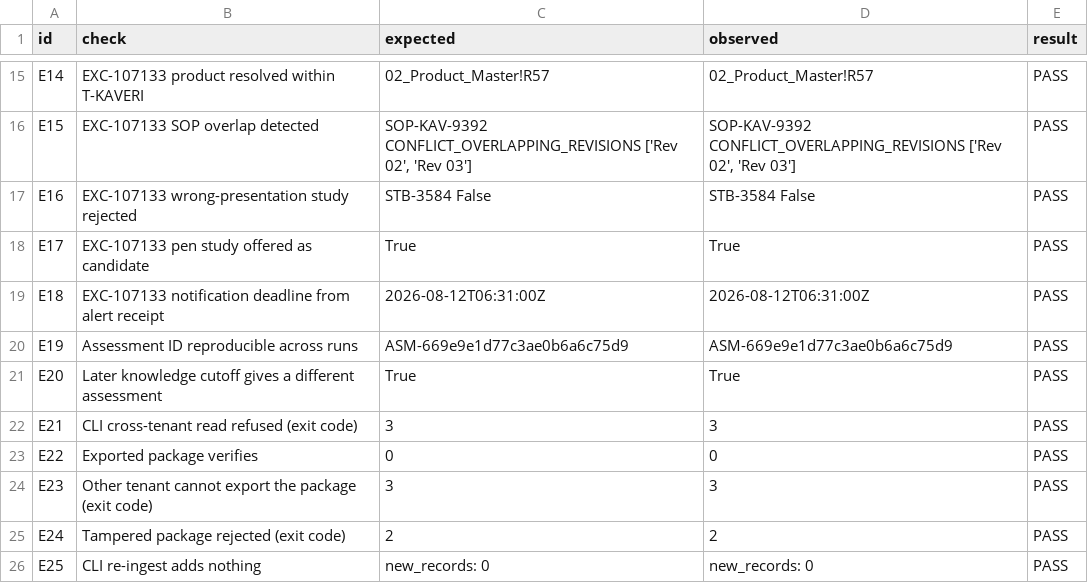
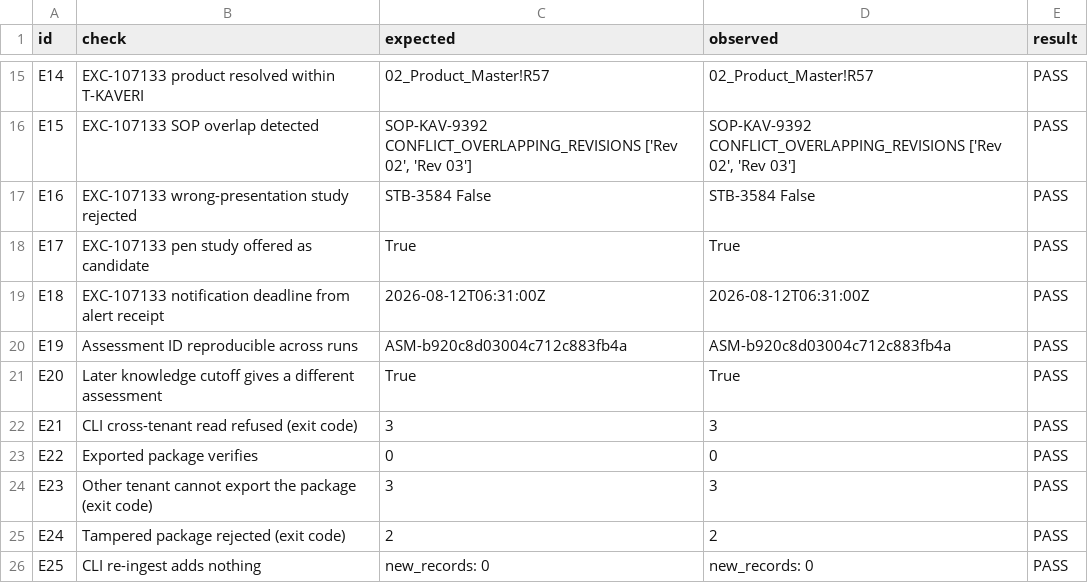
Before and after one commit to Zulfiqar78634/kccs-adjudication-case-study, a TSV file: evidence/results/checks.tsv, drawn as a sheet; only a part is shown, gaps mark what is left out.

Commit message:
Refresh end-to-end evidence on final code; Python 3.11/3.12/3.13 matrix; update IDs in guide
Co-authored-by: Hoplite <288093033+usehoplite[bot]@users.noreply.github.com>

```diff
--- a/evidence/results/checks.tsv
+++ b/evidence/results/checks.tsv
@@ -19,3 +19,3 @@ E17	EXC-107133 pen study offered as candidate	True	True	PASS
 E18	EXC-107133 notification deadline from alert receipt	2026-08-12T06:31:00Z	2026-08-12T06:31:00Z	PASS
-E19	Assessment ID reproducible across runs	ASM-669e9e1d77c3ae0b6a6c75d9	ASM-669e9e1d77c3ae0b6a6c75d9	PASS
+E19	Assessment ID reproducible across runs	ASM-b920c8d03004c712c883fb4a	ASM-b920c8d03004c712c883fb4a	PASS
 E20	Later knowledge cutoff gives a different assessment	True	True	PASS
```
Also changed, not shown: 9 other files.
